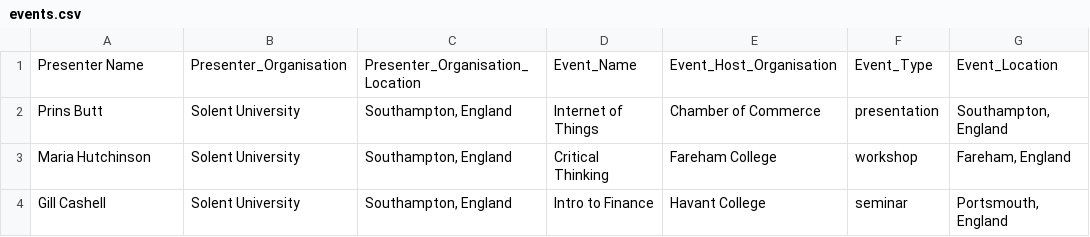
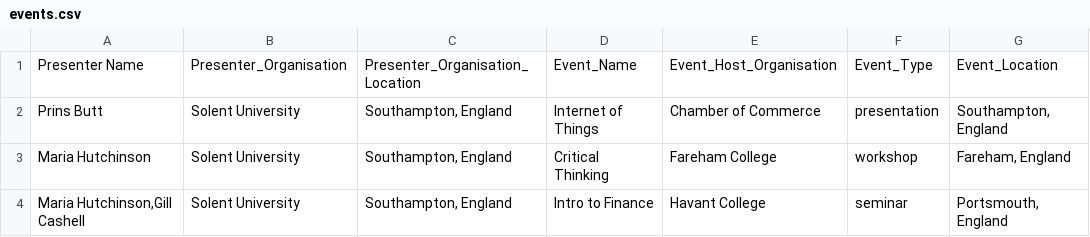
Before and after one commit to Mariahutchinson44/COM728, a CSV file: persistence/creation/events.csv, drawn as a sheet.

Commit message:
adding database creation

```diff
--- a/persistence/creation/events.csv
+++ b/persistence/creation/events.csv
@@ -3,2 +3,2 @@ Prins Butt,Solent University,"Southampton, England",Internet of Things,Chamber o
 Maria Hutchinson,Solent University,"Southampton, England",Critical Thinking,Fareham College,workshop,"Fareham, England"
-Gill Cashell,Solent University,"Southampton, England",Intro to Finance,Havant College,seminar,"Portsmouth, England"
+"Maria Hutchinson,Gill Cashell",Solent University,"Southampton, England",Intro to Finance,Havant College,seminar,"Portsmouth, England"
```
Also changed, not shown: 6 other files.
